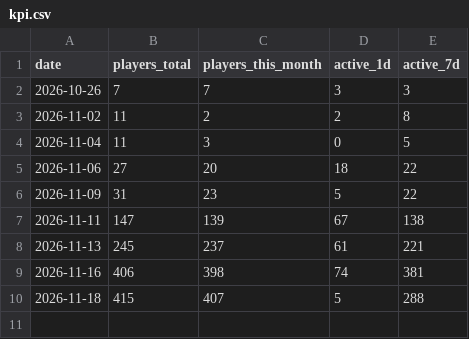
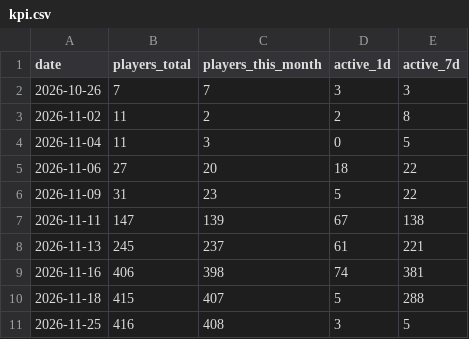
Before and after one commit to ibato-byte/renjill-game, a CSV file: data/kpi.csv, drawn as a sheet; the diff names each change by its address in the sheet, - before the commit and + after, or states it on an @@ line.

Commit message:
KPI: 2026-11-25

```diff
--- a/data/kpi.csv
+++ b/data/kpi.csv
+row 11: 2026-11-25 | 416 | 408 | 3 | 5
```
